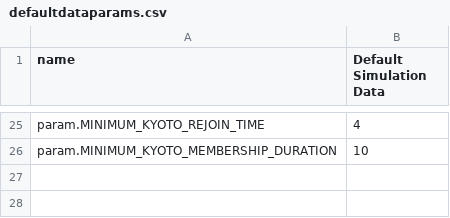
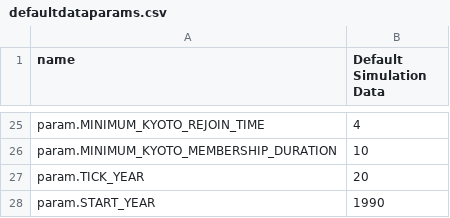
Before and after one commit to kyotoprotocol/KyotoUI, a CSV file: admin/csv/defaultdataparams.csv, drawn as a sheet; only a part is shown, gaps mark what is left out.

```diff
--- a/admin/csv/defaultdataparams.csv
+++ b/admin/csv/defaultdataparams.csv
@@ -26 +26,3 @@ param.MINIMUM_KYOTO_REJOIN_TIME,4
 param.MINIMUM_KYOTO_MEMBERSHIP_DURATION,10
+param.TICK_YEAR,20
+param.START_YEAR,1990
```
Also changed, not shown: admin/csv/minidataparams.csv, 2 other files.
